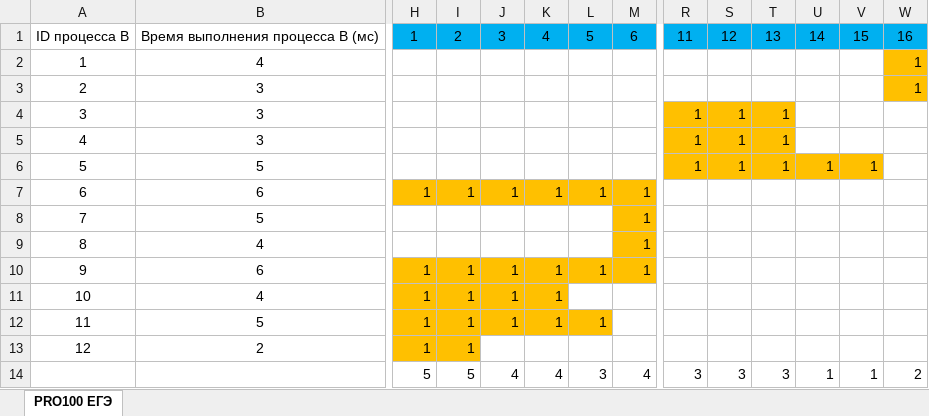
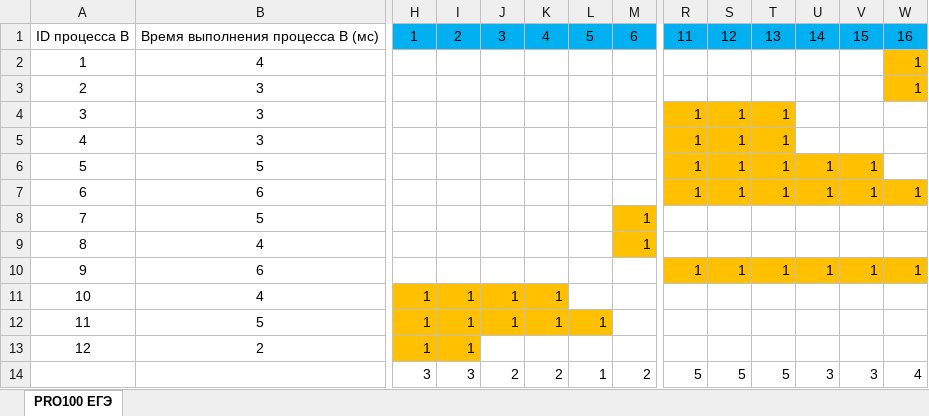
Before and after one commit to liskos/isakovich2023, an Excel workbook: варианты/proege/вариант7/22.xlsx, sheet PRO100 ЕГЭ, drawn as a sheet; only a part is shown, gaps mark what is left out; values as stored, in another font and other column widths than the file's, no borders; conditional formats not drawn; the diff names each change by its address in the sheet, - before the commit and + after, or states it on an @@ line.

```diff
--- a/варианты/proege/вариант7/22.xlsx (sheet PRO100 ЕГЭ)
+++ b/варианты/proege/вариант7/22.xlsx (sheet PRO100 ЕГЭ)
-H7: 1
+H7: (empty)
-H7:M7 fill: #FFC000
+H7:M7 fill: none
-I7: 1
+I7: (empty)
-J7: 1
+J7: (empty)
-K7: 1
+K7: (empty)
-L7: 1
+L7: (empty)
-M7: 1
+M7: (empty)
-R7: (empty)
+R7: 1
-R7:W7 fill: none
+R7:W7 fill: #FFC000
-S7: (empty)
+S7: 1
-T7: (empty)
+T7: 1
-U7: (empty)
+U7: 1
-V7: (empty)
+V7: 1
-W7: (empty)
+W7: 1
-H10: 1
+H10: (empty)
-H10:M10 fill: #FFC000
+H10:M10 fill: none
-I10: 1
+I10: (empty)
-J10: 1
+J10: (empty)
-K10: 1
+K10: (empty)
-L10: 1
+L10: (empty)
-M10: 1
+M10: (empty)
-R10: (empty)
+R10: 1
-R10:W10 fill: none
+R10:W10 fill: #FFC000
-S10: (empty)
+S10: 1
-T10: (empty)
+T10: 1
-U10: (empty)
+U10: 1
-V10: (empty)
+V10: 1
-W10: (empty)
+W10: 1
-H14: 5
+H14: 3
-I14: 5
+I14: 3
-J14: 4
+J14: 2
-K14: 4
+K14: 2
-L14: 3
+L14: 1
-M14: 4
+M14: 2
-R14: 3
+R14: 5
-S14: 3
+S14: 5
-T14: 3
+T14: 5
-U14: 1
+U14: 3
-V14: 1
+V14: 3
-W14: 2
+W14: 4
```
Also changed, not shown: formulas that keep their value, варианты/ЕГКР/22_12252.xlsx, 23 other files.
